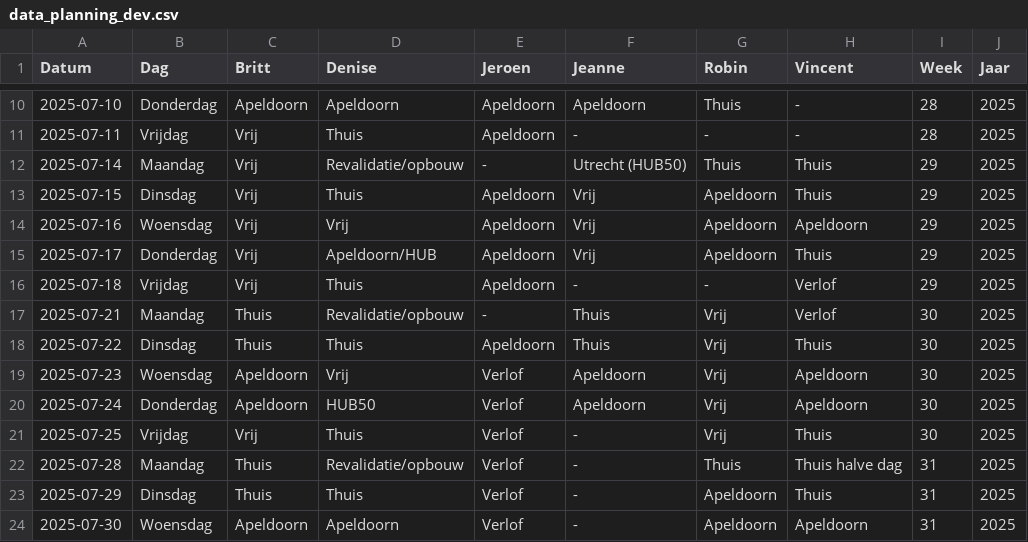
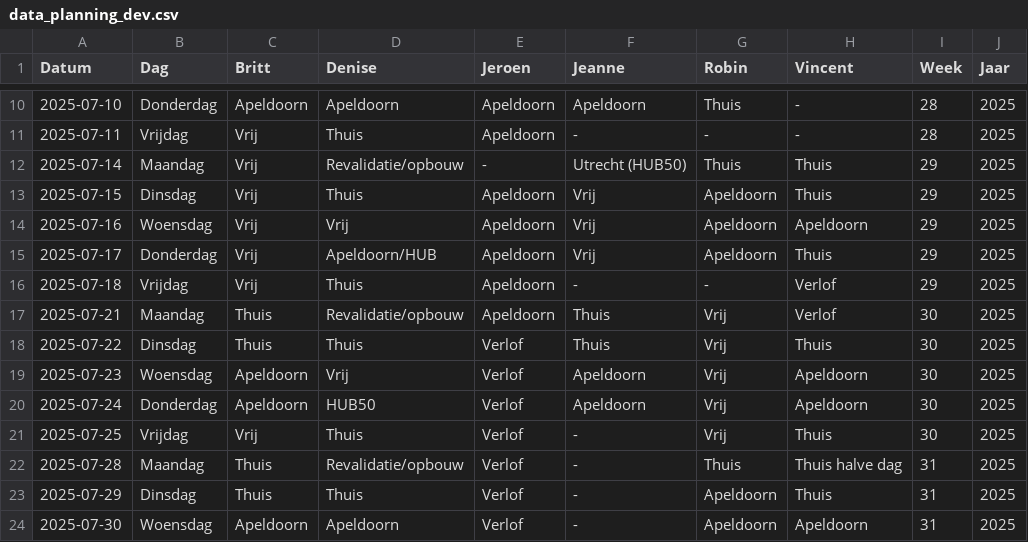
Before and after one commit to Britttvg/planning-tool, a CSV file: src/data/data_planning_dev.csv, drawn as a sheet; only a part is shown, gaps mark what is left out.

Commit message:
Update CSV src/data/data_planning_dev.csv, time 2025-07-21 07:49:37.040793

```diff
--- a/src/data/data_planning_dev.csv
+++ b/src/data/data_planning_dev.csv
@@ -16,4 +16,4 @@ Datum,Dag,Britt,Denise,Jeroen,Jeanne,Robin,Vincent,Week,Jaar
 2025-07-18,Vrijdag,Vrij,Thuis,Apeldoorn,-,-,Verlof,29,2025
-2025-07-21,Maandag,Thuis,Revalidatie/opbouw,-,Thuis,Vrij,Verlof,30,2025
-2025-07-22,Dinsdag,Thuis,Thuis,Apeldoorn,Thuis,Vrij,Thuis,30,2025
+2025-07-21,Maandag,Thuis,Revalidatie/opbouw,Apeldoorn,Thuis,Vrij,Verlof,30,2025
+2025-07-22,Dinsdag,Thuis,Thuis,Verlof,Thuis,Vrij,Thuis,30,2025
 2025-07-23,Woensdag,Apeldoorn,Vrij,Verlof,Apeldoorn,Vrij,Apeldoorn,30,2025
```
